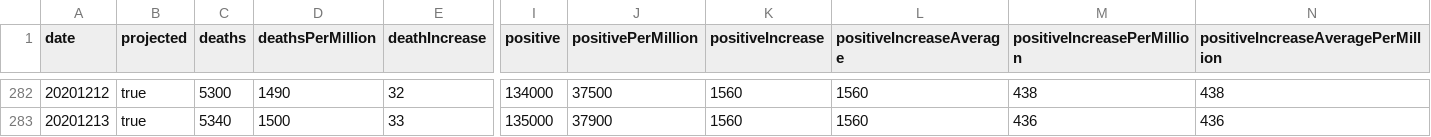
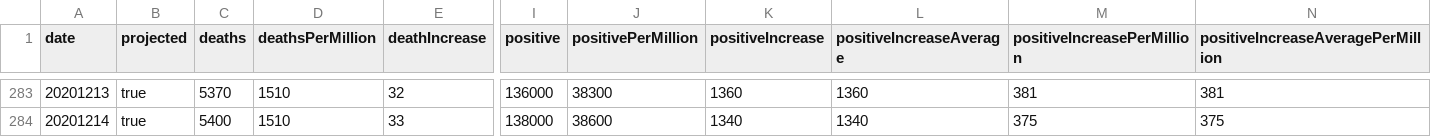
Before and after one commit to mgwalker/covid19-csv, a CSV file: docs/v1/CT.csv, drawn as a sheet; only a part is shown, gaps mark what is left out; addresses are those after the commit; the diff covers the shown part only; the diff names each change by its address in the sheet, - before the commit and + after, or states it on an @@ line.

```diff
--- a/docs/v1/CT.csv
+++ b/docs/v1/CT.csv
@@ column A (date) renumbered from row 271 down @@
-C283 (deaths): 5300
+C283 (deaths): 5370
-D283 (deathsPerMillion): 1490
+D283 (deathsPerMillion): 1510
-I283 (positive): 134000
+I283 (positive): 136000
-J283 (positivePerMillion): 37500
+J283 (positivePerMillion): 38300
-K283 (positiveIncrease): 1560
+K283 (positiveIncrease): 1360
-L283 (positiveIncreaseAverage): 1560
+L283 (positiveIncreaseAverage): 1360
-M283 (positiveIncreasePerMillion): 438
+M283 (positiveIncreasePerMillion): 381
-N283: 438
+N283: 381
-C284 (deaths): 5340
+C284 (deaths): 5400
-D284 (deathsPerMillion): 1500
+D284 (deathsPerMillion): 1510
-I284 (positive): 135000
+I284 (positive): 138000
-J284 (positivePerMillion): 37900
+J284 (positivePerMillion): 38600
-K284 (positiveIncrease): 1560
+K284 (positiveIncrease): 1340
-L284 (positiveIncreaseAverage): 1560
+L284 (positiveIncreaseAverage): 1340
-M284 (positiveIncreasePerMillion): 436
+M284 (positiveIncreasePerMillion): 375
-N284: 436
+N284: 375
```
Also changed, not shown: 2 added rows, 1 removed row and 88 edited cells elsewhere in this file, docs/v1/MI.csv, docs/v1/MO.csv, 54 other files.
